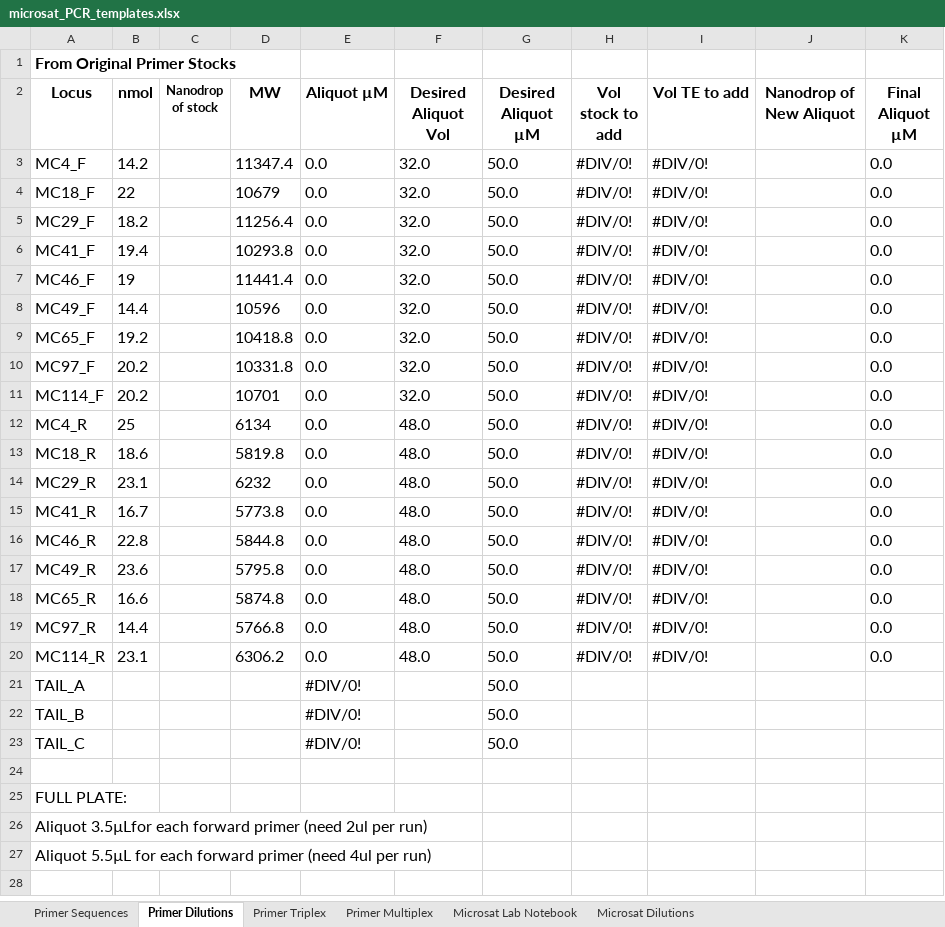
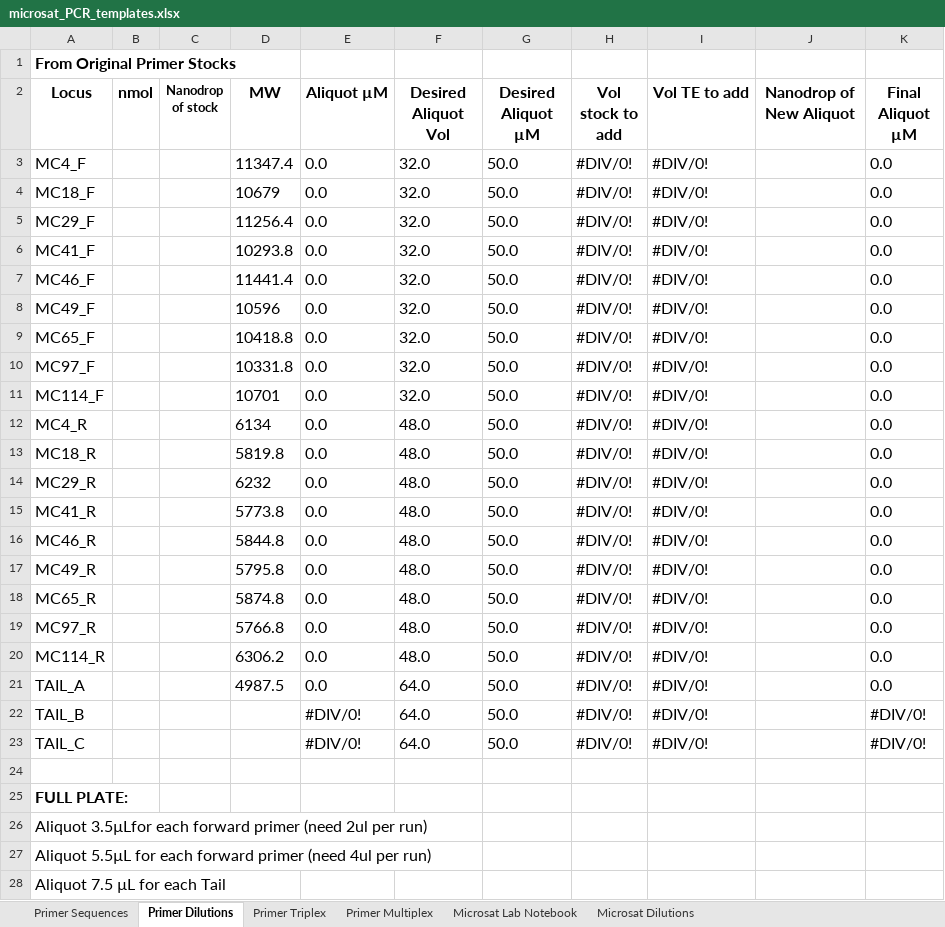
Before and after one commit to mstudiva/Mcav-microsats, an Excel workbook: microsat_PCR_templates.xlsx, sheet Primer Dilutions, drawn as a sheet; values as stored, in another font and other column widths than the file's, no borders; the diff names each change by its address in the sheet, - before the commit and + after, or states it on an @@ line.

```diff
--- a/microsat_PCR_templates.xlsx (sheet Primer Dilutions)
+++ b/microsat_PCR_templates.xlsx (sheet Primer Dilutions)
-B3 (nmol): 14.2
+B3 (nmol): (empty)
-B4 (nmol): 22
+B4 (nmol): (empty)
-B5 (nmol): 18.2
+B5 (nmol): (empty)
-B6 (nmol): 19.4
+B6 (nmol): (empty)
-B7 (nmol): 19
+B7 (nmol): (empty)
-B8 (nmol): 14.4
+B8 (nmol): (empty)
-B9 (nmol): 19.2
+B9 (nmol): (empty)
-B10:B11 (nmol): 20.2
+B10:B11 (nmol): (empty)
-B12 (nmol): 25
+B12 (nmol): (empty)
-B13 (nmol): 18.6
+B13 (nmol): (empty)
-B14 (nmol): 23.1
+B14 (nmol): (empty)
-B15 (nmol): 16.7
+B15 (nmol): (empty)
-B16 (nmol): 22.8
+B16 (nmol): (empty)
-B17 (nmol): 23.6
+B17 (nmol): (empty)
-B18 (nmol): 16.6
+B18 (nmol): (empty)
-B19 (nmol): 14.4
+B19 (nmol): (empty)
-B20 (nmol): 23.1
+B20 (nmol): (empty)
-D21 (MW): (empty)
+D21 (MW): 4987.5
-E21 (Aliquot µM): #DIV/0!
+E21 (Aliquot µM): 0.0
-F21:F23 (Desired Aliquot Vol): (empty)
+F21:F23 (Desired Aliquot Vol): 64.0
-H21:H23 (Vol stock to add): (empty)
+H21:H23 (Vol stock to add): #DIV/0!
-I21:I23 (Vol TE to add): (empty)
+I21:I23 (Vol TE to add): #DIV/0!
-K21 (Final Aliquot µM): (empty)
+K21 (Final Aliquot µM): 0.0
-K22:K23 (Final Aliquot µM): (empty)
+K22:K23 (Final Aliquot µM): #DIV/0!
-A25 bold: off
+A25 bold: on
+row 28: Aliquot 7.5 µL for each Tail
```
Also changed, not shown: sheet Microsat Dilutions, sheet Primer Sequences.
